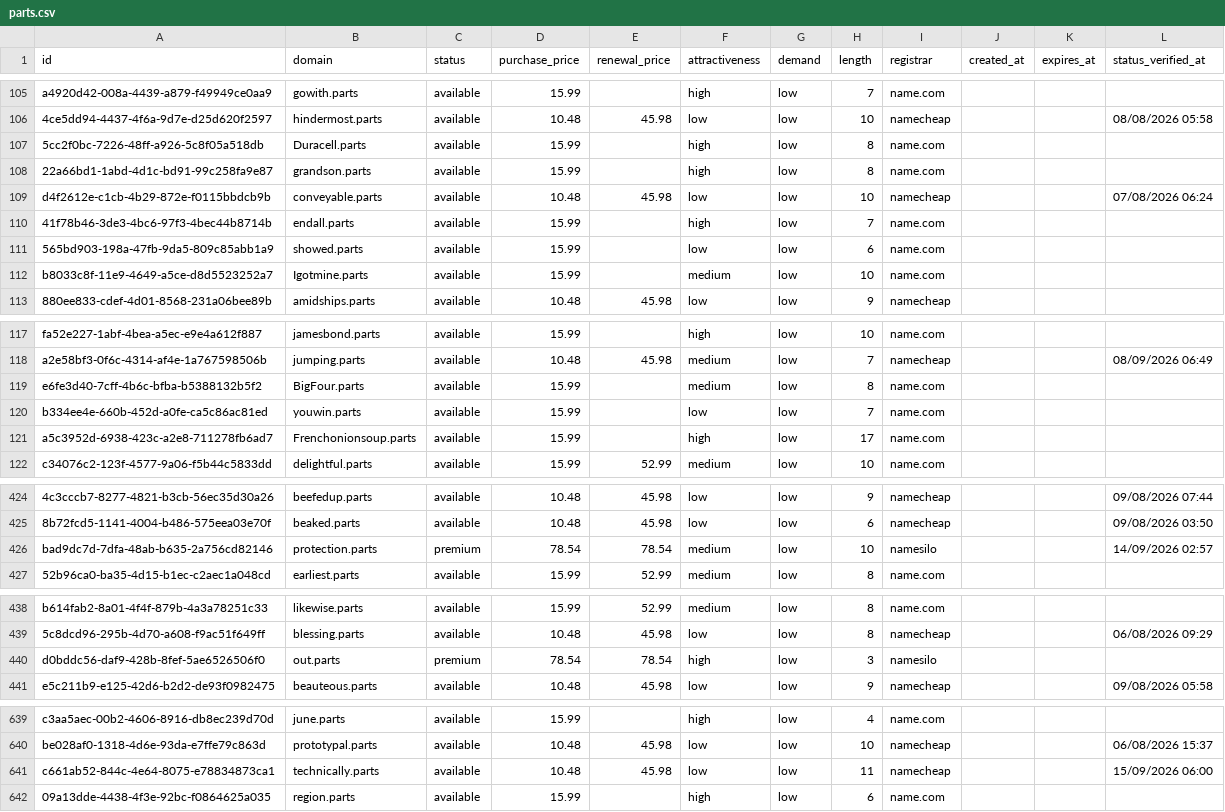
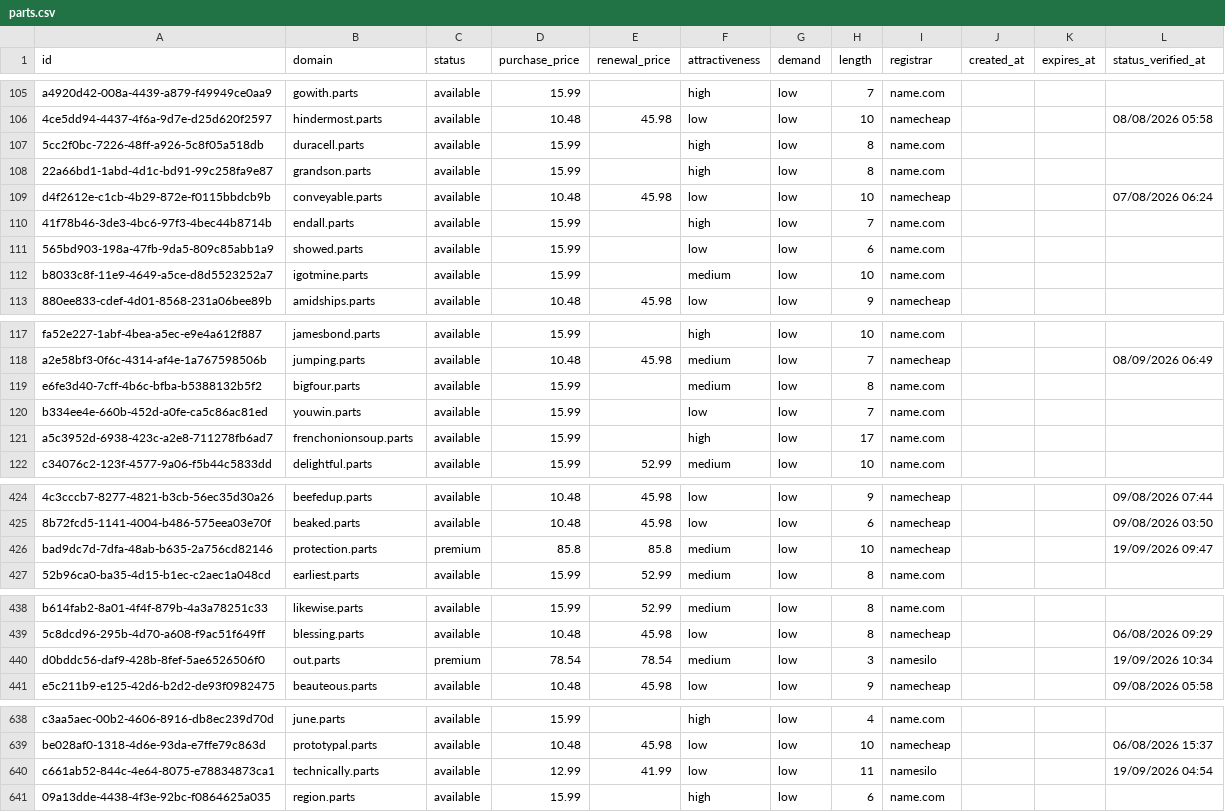
Before and after one commit to UniqueDomains/parts-oneword-domains, a CSV file: parts.csv, drawn as a sheet; only a part is shown, gaps mark what is left out; addresses are those after the commit; the diff covers the shown part only; the diff names each change by its address in the sheet, - before the commit and + after, or states it on an @@ line.

Commit message:
Domains update

```diff
--- a/parts.csv
+++ b/parts.csv
-B107 (domain): Duracell.parts
+B107 (domain): duracell.parts
-B112 (domain): Igotmine.parts
+B112 (domain): igotmine.parts
-B119 (domain): BigFour.parts
+B119 (domain): bigfour.parts
-B121 (domain): Frenchonionsoup.parts
+B121 (domain): frenchonionsoup.parts
-D426 (purchase_price): 78.54
+D426 (purchase_price): 85.8
-E426 (renewal_price): 78.54
+E426 (renewal_price): 85.8
-I426 (registrar): namesilo
+I426 (registrar): namecheap
-L426 (status_verified_at): 14/09/2026 02:57
+L426 (status_verified_at): 19/09/2026 09:47
-F440 (attractiveness): high
+F440 (attractiveness): medium
-L440 (status_verified_at): (empty)
+L440 (status_verified_at): 19/09/2026 10:34
-D640 (purchase_price): 10.48
+D640 (purchase_price): 12.99
-E640 (renewal_price): 45.98
+E640 (renewal_price): 41.99
-I640 (registrar): namecheap
+I640 (registrar): namesilo
-L640 (status_verified_at): 15/09/2026 06:00
+L640 (status_verified_at): 19/09/2026 04:54
```
Also changed, not shown: 1 added row, 1 removed row and 66 edited cells elsewhere in this file, 4 other files.
